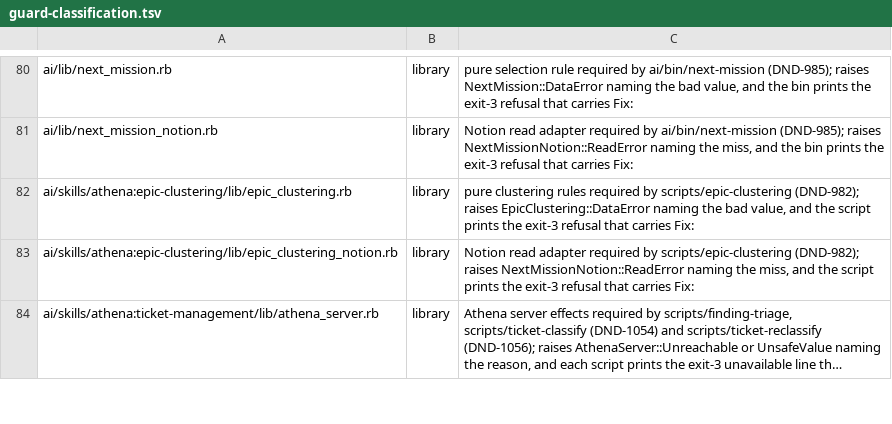
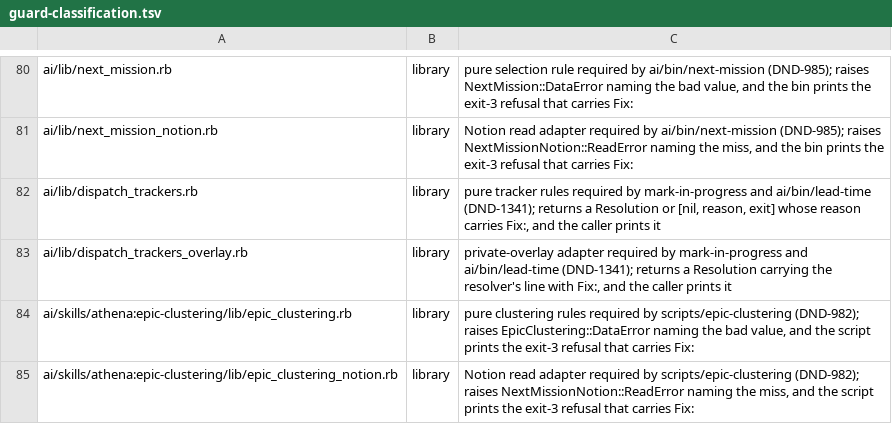
Before and after one commit to CJPoll/custom, a TSV file: ai/guard-classification.tsv, drawn as a sheet; only a part is shown, gaps mark what is left out; the shorter side is filled out with more unchanged rows; long unchanged cells end in …; the diff names each change by its address in the sheet, - before the commit and + after, or states it on an @@ line.

```diff
--- a/ai/guard-classification.tsv
+++ b/ai/guard-classification.tsv
+row 82: ai/lib/dispatch_trackers.rb | library | pure tracker rules required by mark-in-progress and ai/bin/lead-time (DND-1341); returns a Resolution or [nil, reason, exit] whose reason carries Fix:, and the caller prints it
+row 83: ai/lib/dispatch_trackers_overlay.rb | library | private-overlay adapter required by mark-in-progress and ai/bin/lead-time (DND-1341); returns a Resolution carrying the resolver's line with Fix:, and the caller prints it
```
Also changed, not shown: 19 other files.
